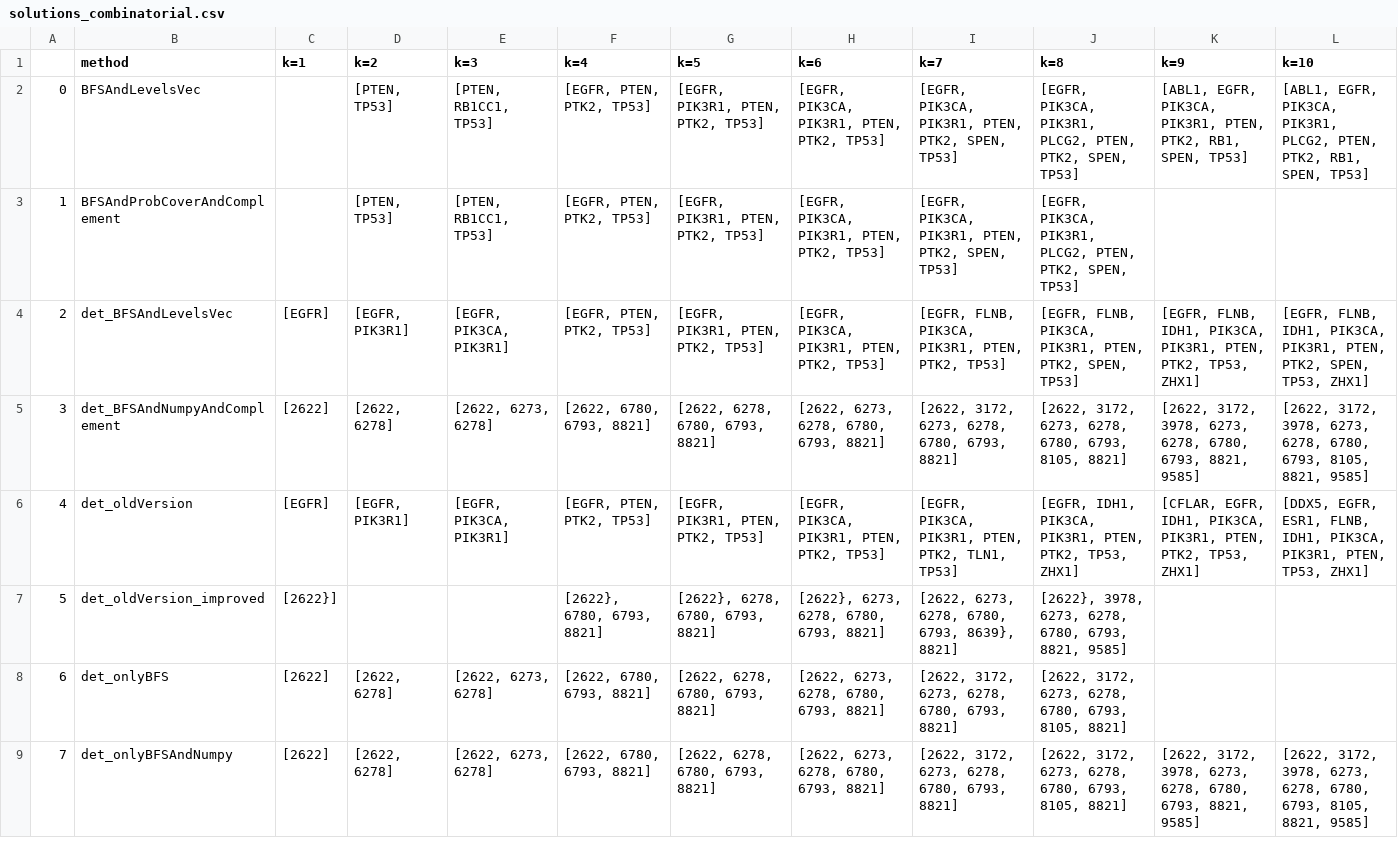
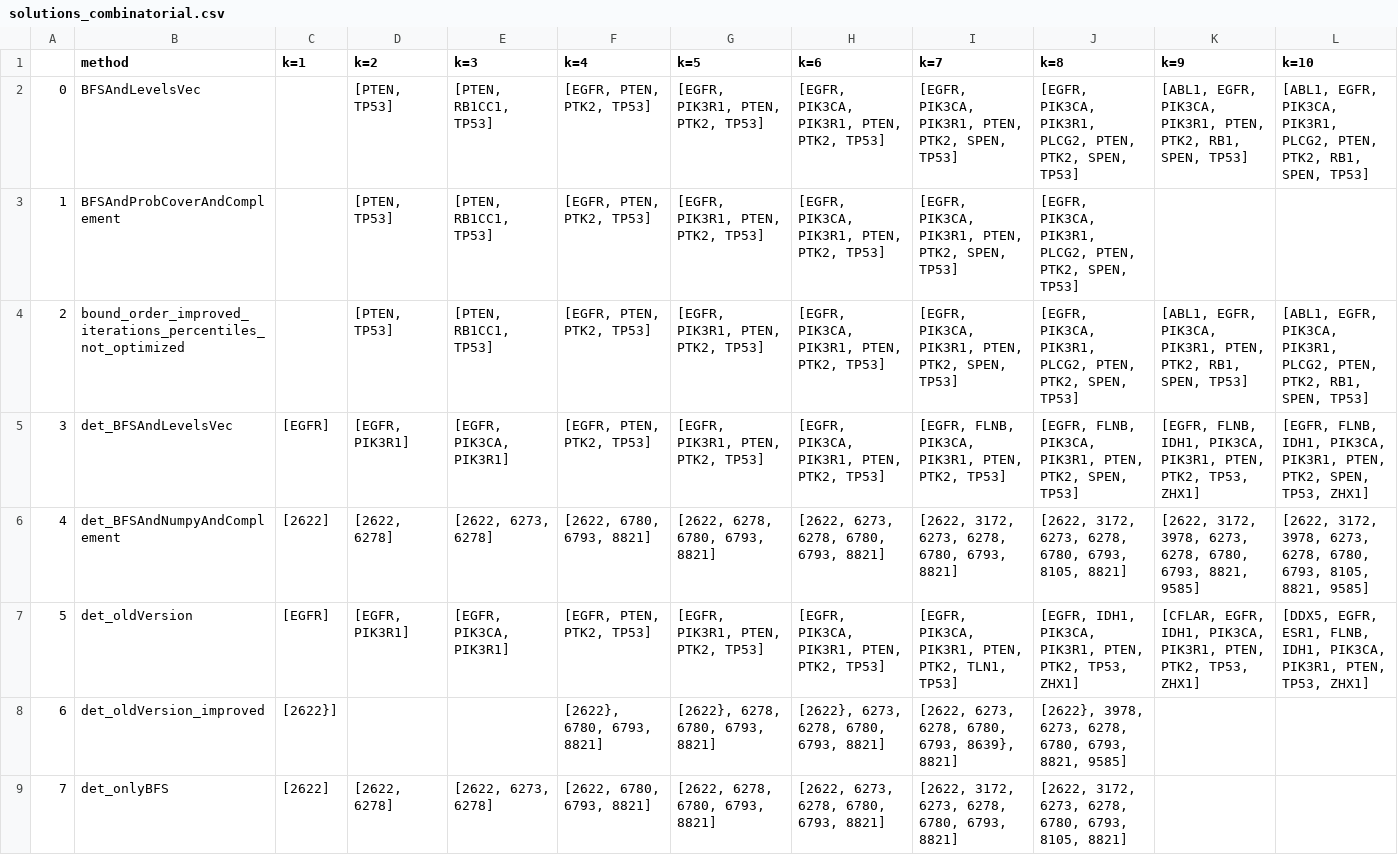
Before and after one commit to Pezze18/algobio1718, a CSV file: data/summary_tables/solutions_combinatorial.csv, drawn as a sheet; only a part is shown; the shorter side is filled out with more unchanged rows; addresses are those after the commit; the diff names each change by its address in the sheet, - before the commit and + after, or states it on an @@ line.

```diff
--- a/data/summary_tables/solutions_combinatorial.csv
+++ b/data/summary_tables/solutions_combinatorial.csv
+row 4: 2 | bound_order_improved_iterations_percentiles_not_optimized |  | [PTEN, TP53] | [PTEN, RB1CC1, TP53] | [EGFR, PTEN, PTK2, TP53] | [EGFR, PIK3R1, PTEN, PTK2, TP53] | [EGFR, PIK3CA, PIK3R1, PTEN, PTK2, TP53] | [EGFR, PIK3CA, PIK3R1, PTEN, PTK2, SPEN, TP53] | [EGFR, PIK3CA, PIK3R1, PLCG2, PTEN, PTK2, SPEN, TP53] | [ABL1, EGFR, PIK3CA, PIK3R1, PTEN, PTK2, RB1, SPEN, TP53] | [ABL1, EGFR, PIK3CA, PIK3R1, PLCG2, PTEN, PTK2, RB1, SPEN, TP53]
@@ column A renumbered from row 5 down @@
```
Also changed, not shown: data/summary_tables/levels_enumerate.csv, data/summary_tables/scores_combinatorial.csv, 11 other files.
